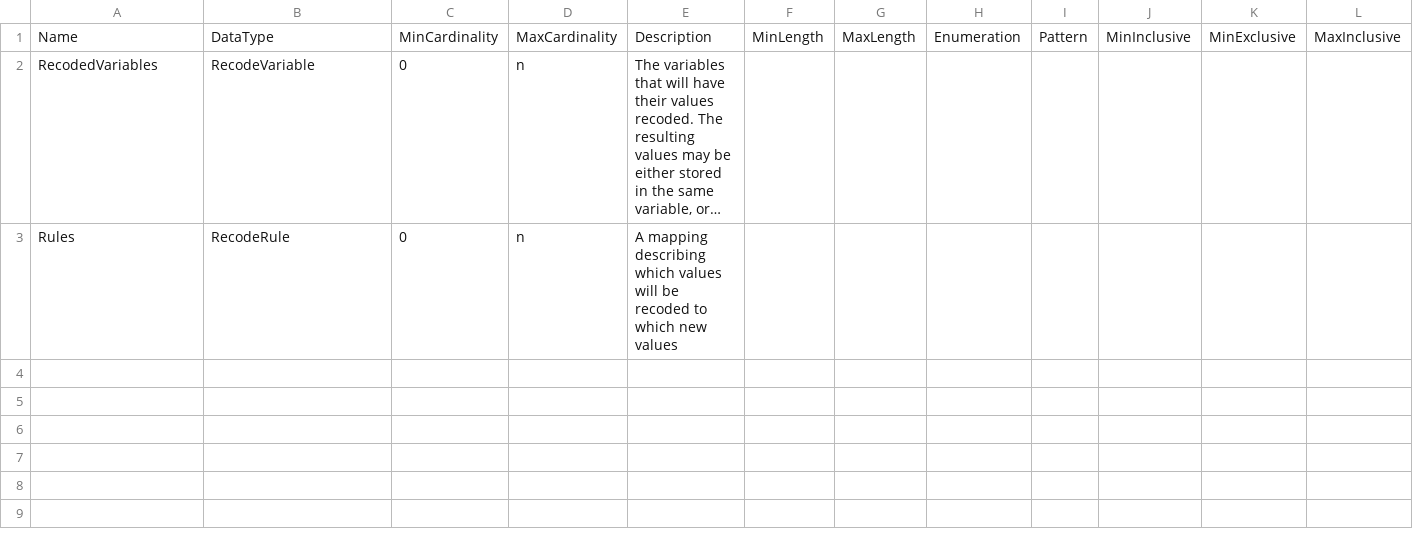
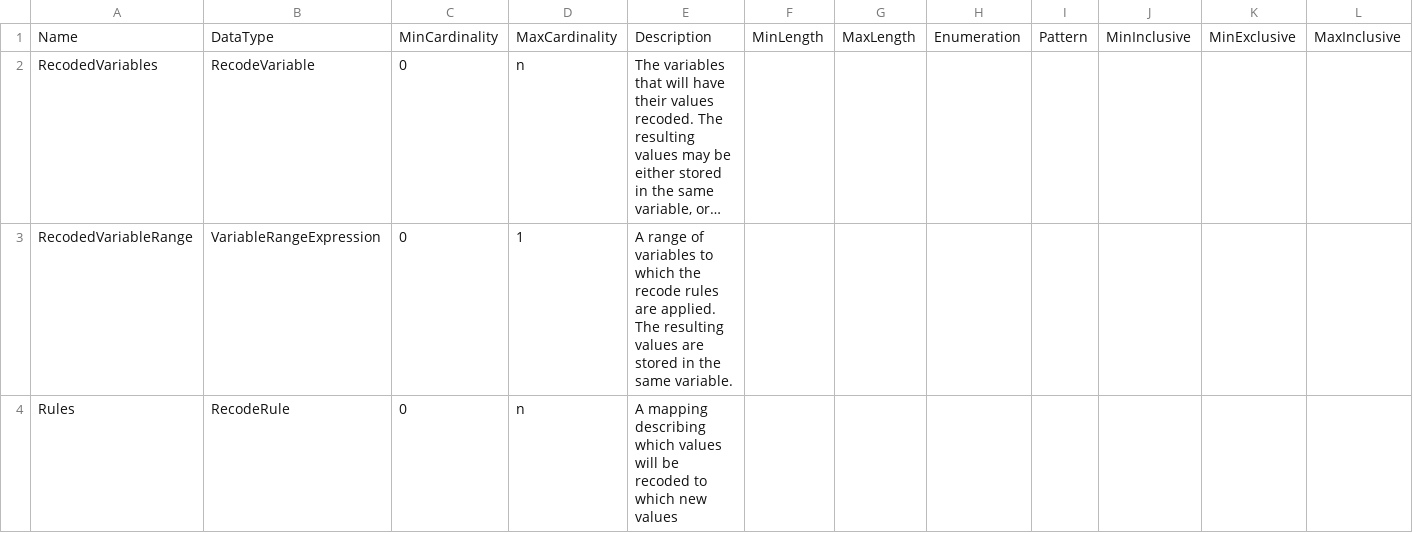
Before and after one commit to ddialliance/sdtl, a CSV file: CompositeTypes/Recode/Recode.csv, drawn as a sheet; only a part is shown; long unchanged cells end in …; rows hold the shown columns only; the diff names each change by its address in the sheet, - before the commit and + after, or states it on an @@ line.

Commit message:
Add back ability to specify range of variables for a RECODE

```diff
--- a/CompositeTypes/Recode/Recode.csv
+++ b/CompositeTypes/Recode/Recode.csv
+row 3: RecodedVariableRange | VariableRangeExpression | 0 | 1 | A range of variables to which the recode rules are applied. The resulting values are stored in the same variable.
```
